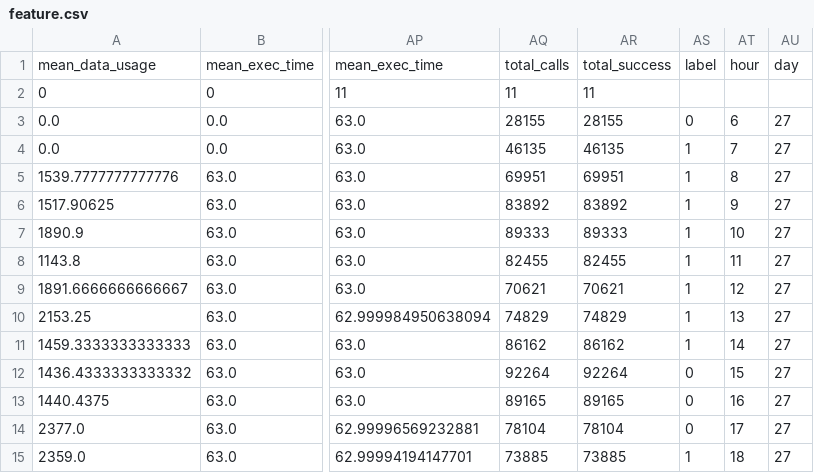
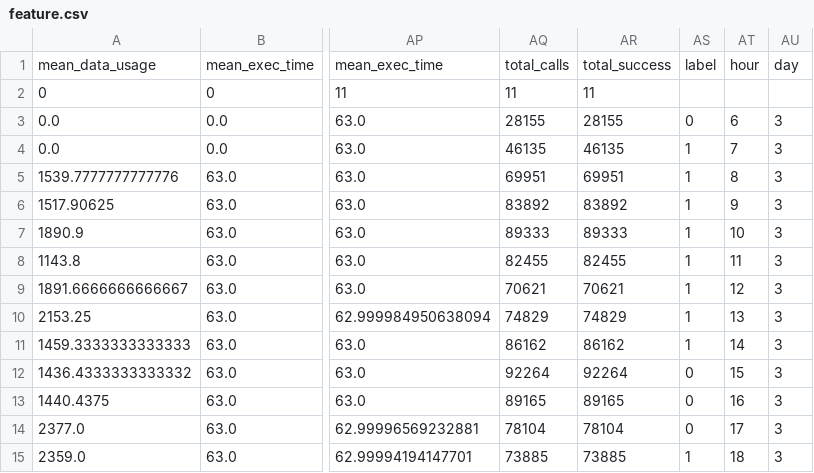
Before and after one commit to giunzz/Data_Science, a CSV file: Tuan6/feature.csv, drawn as a sheet; only a part is shown, gaps mark what is left out; the diff names each change by its address in the sheet, - before the commit and + after, or states it on an @@ line.

```diff
--- a/Tuan6/feature.csv
+++ b/Tuan6/feature.csv
-AU3:AU15: 27
+AU3:AU15: 3
```
Also changed, not shown: 1 other file.
